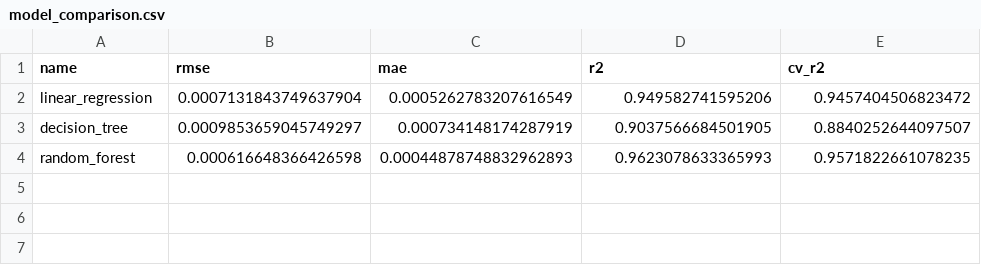
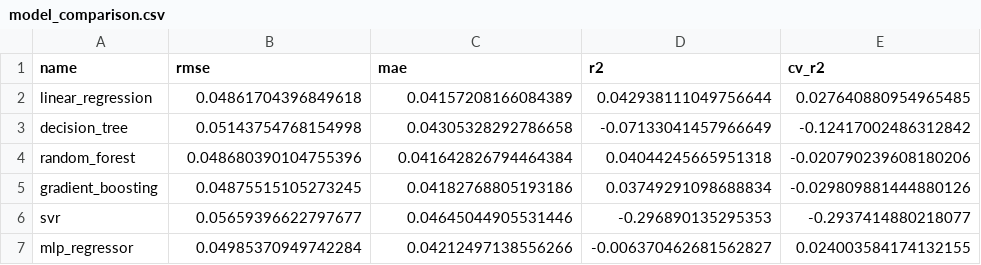
Before and after one commit to ananya39mehta/CTIA, a CSV file: notebooks/model_comparison.csv, drawn as a sheet.

```diff
--- a/notebooks/model_comparison.csv
+++ b/notebooks/model_comparison.csv
@@ -1,4 +1,7 @@
 name,rmse,mae,r2,cv_r2
-linear_regression,0.0007131843749637904,0.0005262783207616549,0.949582741595206,0.9457404506823472
-decision_tree,0.0009853659045749297,0.000734148174287919,0.9037566684501905,0.8840252644097507
-random_forest,0.000616648366426598,0.00044878748832962893,0.9623078633365993,0.9571822661078235
+linear_regression,0.04861704396849618,0.04157208166084389,0.042938111049756644,0.027640880954965485
+decision_tree,0.05143754768154998,0.04305328292786658,-0.07133041457966649,-0.12417002486312842
+random_forest,0.048680390104755396,0.041642826794464384,0.04044245665951318,-0.020790239608180206
+gradient_boosting,0.04875515105273245,0.04182768805193186,0.03749291098688834,-0.029809881444880126
+svr,0.05659396622797677,0.04645044905531446,-0.296890135295353,-0.2937414880218077
+mlp_regressor,0.04985370949742284,0.04212497138556266,-0.006370462681562827,0.024003584174132155
```
Also changed, not shown: notebooks/eda_summary.csv, 46 other files.
